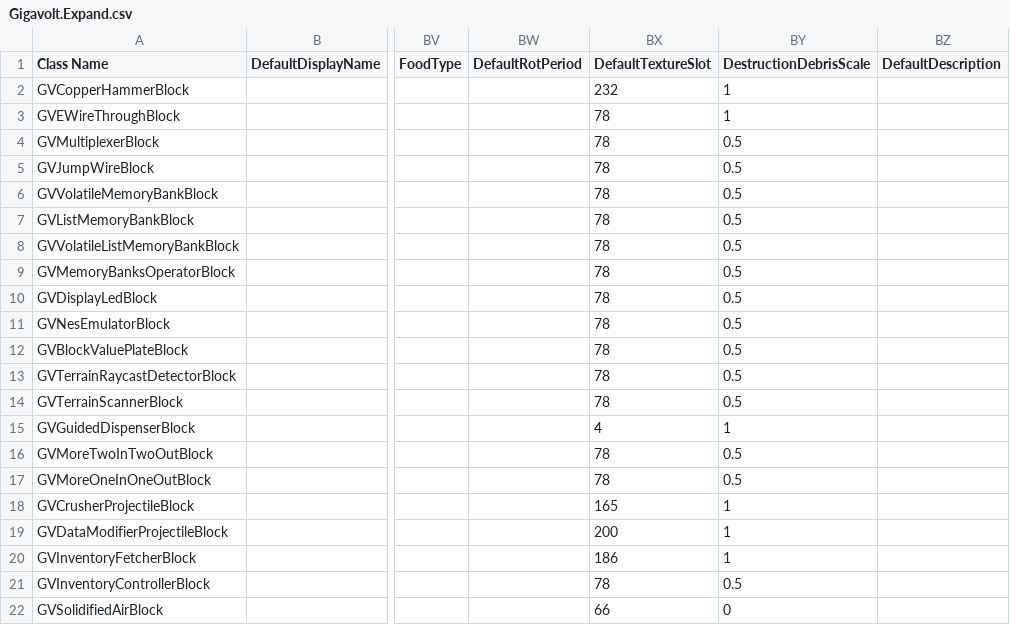
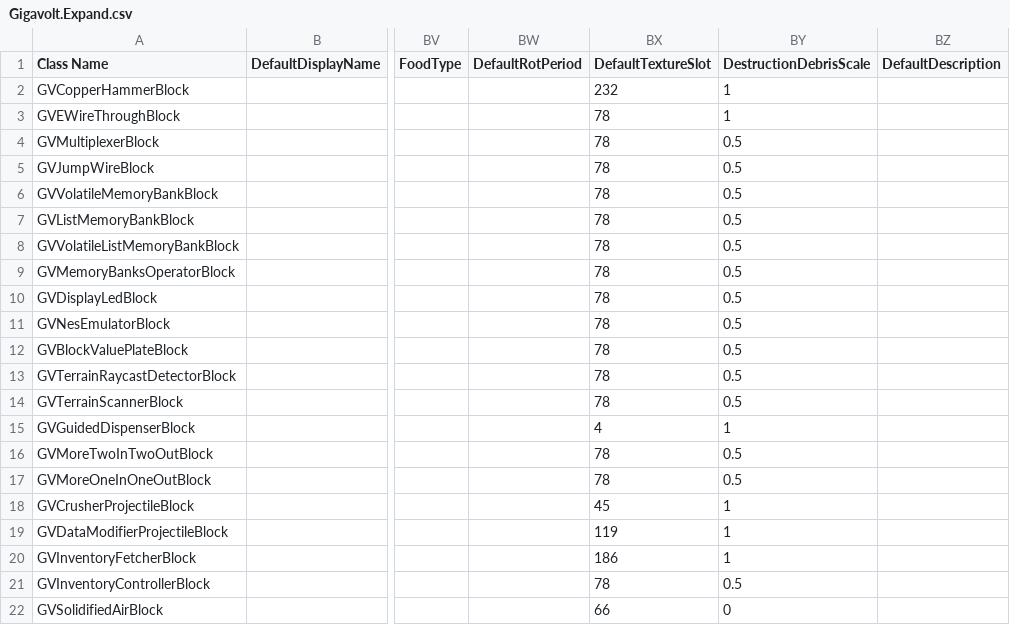
Before and after one commit to XiaofengdiZhu/Gigavolt, a CSV file: Gigavolt.Expand/Assets/Gigavolt.Expand.csv, drawn as a sheet; only a part is shown, gaps mark what is left out; the diff names each change by its address in the sheet, - before the commit and + after, or states it on an @@ line.

```diff
--- a/Gigavolt.Expand/Assets/Gigavolt.Expand.csv
+++ b/Gigavolt.Expand/Assets/Gigavolt.Expand.csv
-BX18 (DefaultTextureSlot): 165
+BX18 (DefaultTextureSlot): 45
-BX19 (DefaultTextureSlot): 200
+BX19 (DefaultTextureSlot): 119
```
Also changed, not shown: 4 other files.
